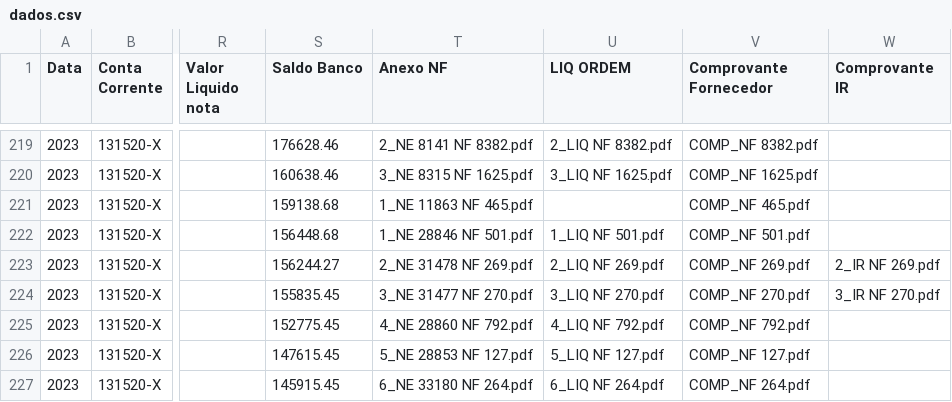
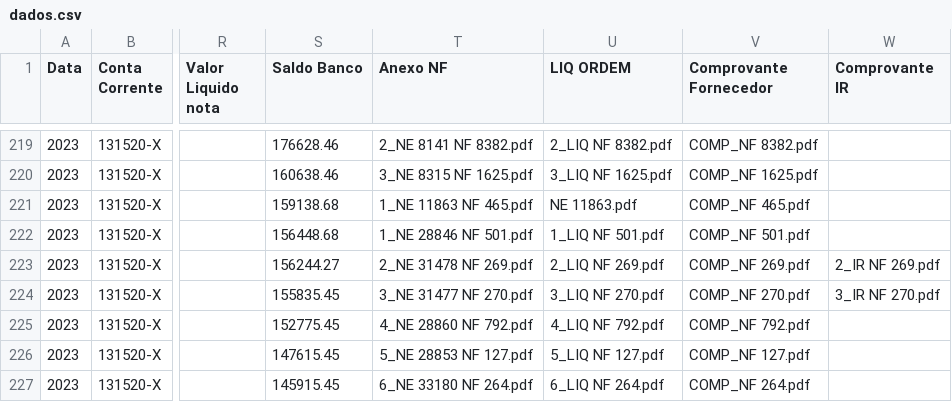
Before and after one commit to controleconveniosmaringa-a11y/controle-emendas, a CSV file: dados.csv, drawn as a sheet; only a part is shown, gaps mark what is left out; the diff names each change by its address in the sheet, - before the commit and + after, or states it on an @@ line.

Commit message:
Atualização contábil em tempo real via painel de controle 📊

```diff
--- a/dados.csv
+++ b/dados.csv
-U221 (LIQ ORDEM): (empty)
+U221 (LIQ ORDEM): NE 11863.pdf
```
